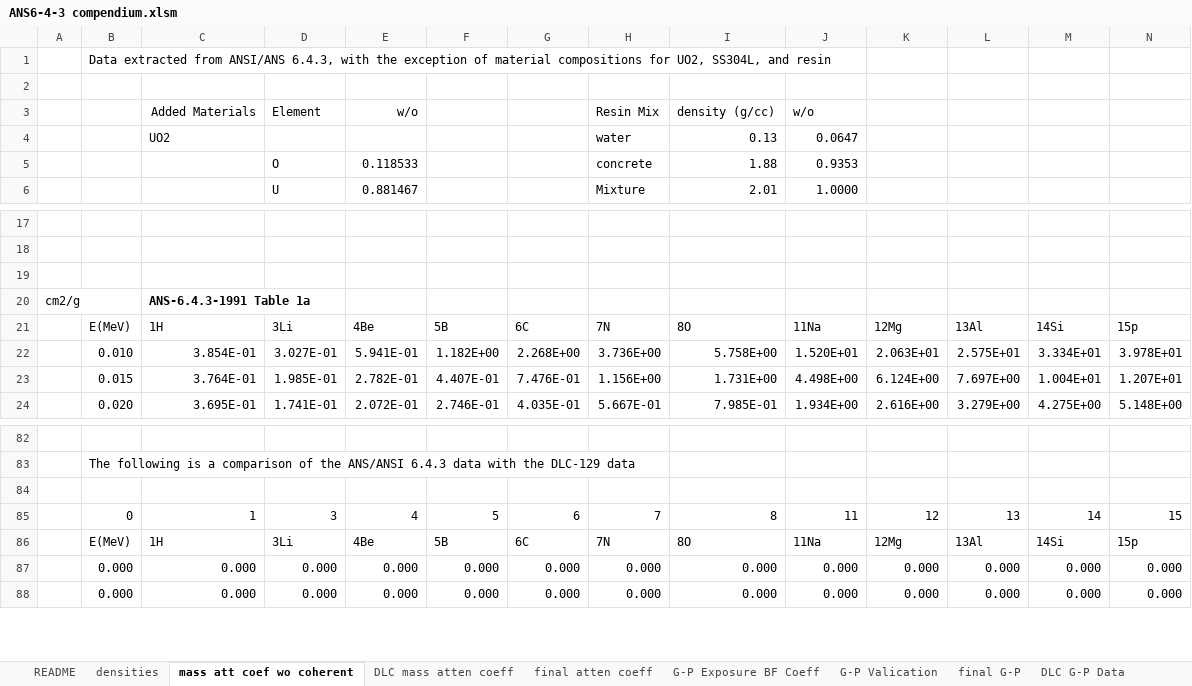
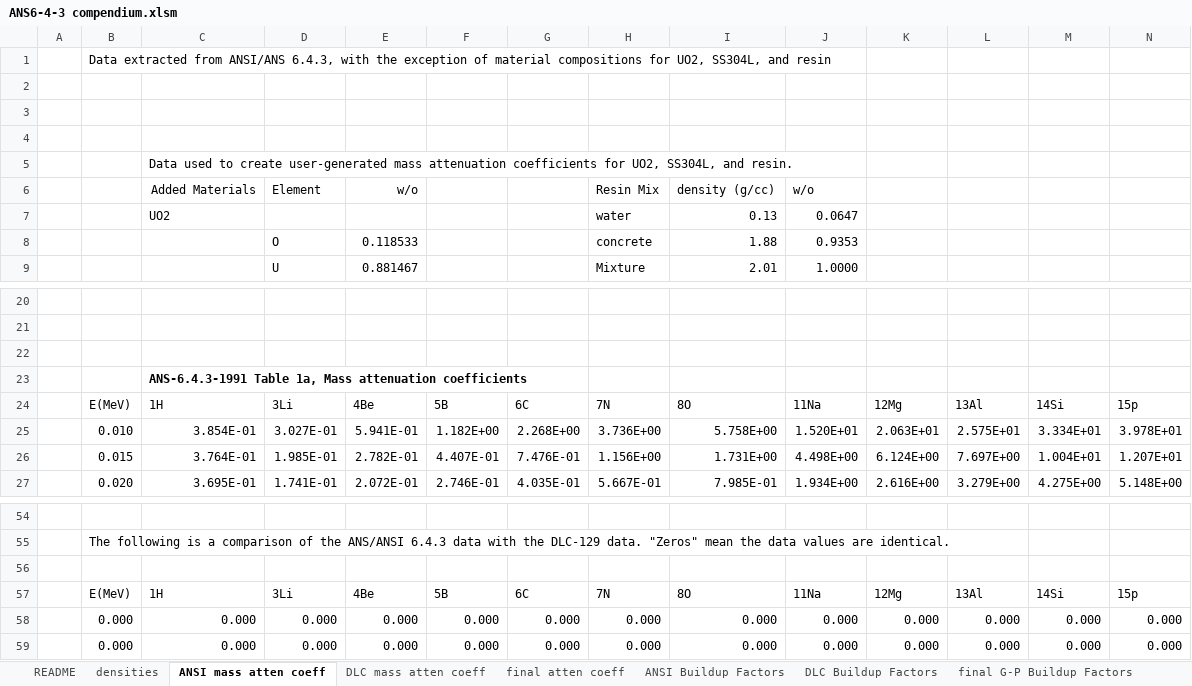
Before and after one commit to AlanFord/ZapMeNot, an Excel workbook: dataConversion/ANS6-4-3 compendium.xlsm, sheet ANSI mass atten coeff, drawn as a sheet; only a part is shown, gaps mark what is left out; values as stored, in another font and other column widths than the file's, no borders; conditional formats not drawn; removed rows and columns are numbered as before the commit, all else as after; rows hold the shown columns only; the diff covers the shown part only; the diff names each change by its address in the sheet, - before the commit and + after, or states it on an @@ line.

```diff
--- a/dataConversion/ANS6-4-3 compendium.xlsm (sheet ANSI mass atten coeff)
+++ b/dataConversion/ANS6-4-3 compendium.xlsm (sheet ANSI mass atten coeff)
-sheet tab: mass att coef wo coherent
+sheet tab: ANSI mass atten coeff
-sheet tab: G-P Valication
+sheet tab: ANSI Buildup Factors
-sheet tab: final G-P
+sheet tab: final G-P Buildup Factors
-sheet tab: DLC G-P Data
+sheet tab: DLC Buildup Factors
-sheet tab: G-P Exposure BF Coeff
@@ sheet tab order changed: README | densities | ANSI mass atten coeff | DLC mass atten coeff | final atten coeff | ANSI Buildup Factors | DLC Buildup Factors | final G-P Buildup Factors @@
+row 3: (empty)
+row 4: (empty)
+row 5:  |  | Data used to create user-generated mass attenuation coefficients for UO2, SS304L, and resin.
-row 20: cm2/g |  | ANS-6.4.3-1991 Table 1a
+row 23:  |  | ANS-6.4.3-1991 Table 1a, Mass attenuation coefficients
-B55: …the DLC-129 data
+B55: …the DLC-129 data. "Zeros" mean the data values are identical.
-row 85:  | 0 | 1 | 3 | 4 | 5 | 6 | 7 | 8 | 11 | 12 | 13 | 14 | 15
```
Also changed, not shown: 31 removed rows elsewhere in this sheet, sheet final atten coeff, sheet mass energy abs coef, sheet ANSI Buildup Factors, sheet README, sheet final G-P Buildup Factors, other sheet tabs, formulas that keep their value, charts or pictures, 12 other files.
